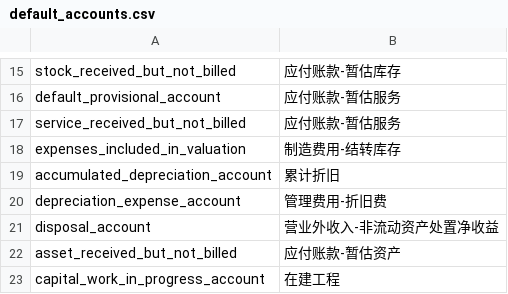
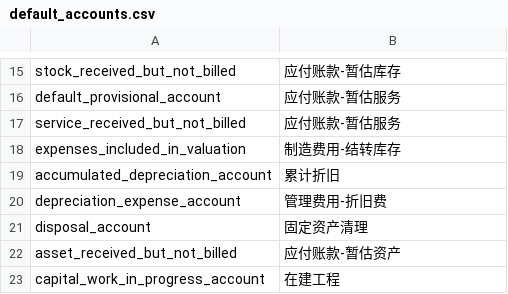
Before and after one commit to z1coyan/erpnext_oob, a CSV file: erpnext_oob/localize/default_accounts.csv, drawn as a sheet; only a part is shown, gaps mark what is left out.

```diff
--- a/erpnext_oob/localize/default_accounts.csv
+++ b/erpnext_oob/localize/default_accounts.csv
@@ -20,3 +20,3 @@ accumulated_depreciation_account,累计折旧
 depreciation_expense_account,管理费用-折旧费
-disposal_account,营业外收入-非流动资产处置净收益
+disposal_account,固定资产清理
 asset_received_but_not_billed,应付账款-暂估资产
```
Also changed, not shown: 2 other files.
